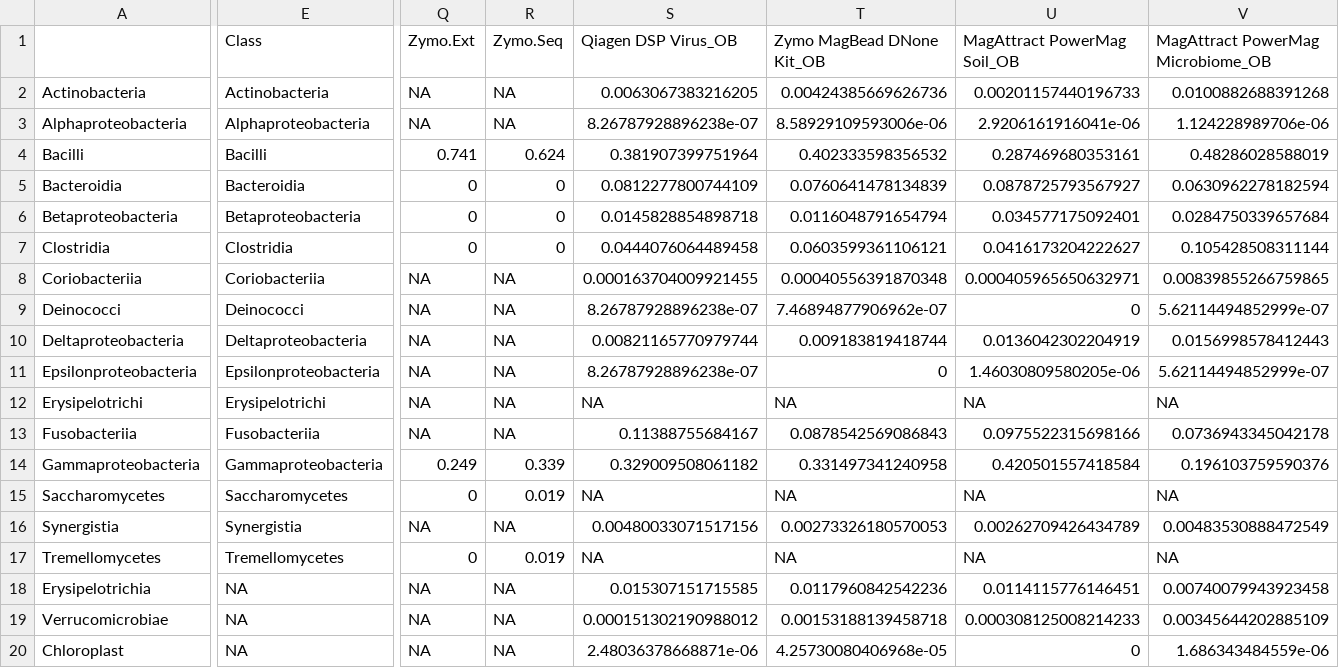
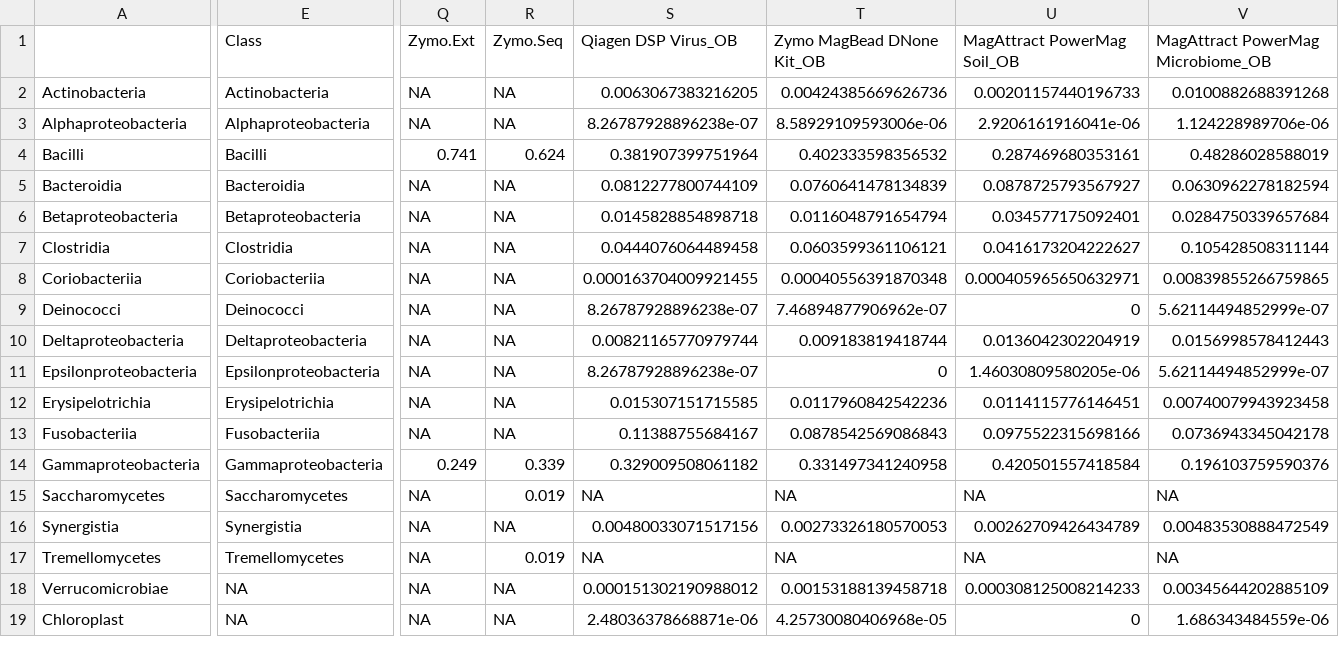
Before and after one commit to CCBR/fork_testv2, a CSV file: qiime2_mb/fecal/class_outabund_kit.csv, drawn as a sheet; only a part is shown, gaps mark what is left out; rows hold the shown columns only; the diff covers the shown part only; the diff names each change by its address in the sheet, - before the commit and + after, or states it on an @@ line.

```diff
--- a/qiime2_mb/fecal/class_outabund_kit.csv
+++ b/qiime2_mb/fecal/class_outabund_kit.csv
-Q5:Q7 (Zymo.Ext): 0
+Q5:Q7 (Zymo.Ext): NA
-R5:R7 (Zymo.Seq): 0
+R5:R7 (Zymo.Seq): NA
-A12: Erysipelotrichi
+A12: Erysipelotrichia
-E12 (Class): Erysipelotrichi
+E12 (Class): Erysipelotrichia
-S12 (Qiagen DSP Virus_OB): NA
+S12 (Qiagen DSP Virus_OB): 0.015307151715585
-T12 (Zymo MagBead DNone Kit_OB): NA
+T12 (Zymo MagBead DNone Kit_OB): 0.0117960842542236
-U12 (MagAttract PowerMag Soil_OB): NA
+U12 (MagAttract PowerMag Soil_OB): 0.0114115776146451
-V12: NA
+V12: 0.00740079943923458
-Q15 (Zymo.Ext): 0
+Q15 (Zymo.Ext): NA
-Q17 (Zymo.Ext): 0
+Q17 (Zymo.Ext): NA
-row 18: Erysipelotrichia | NA | NA | NA | 0.015307151715585 | 0.0117960842542236 | 0.0114115776146451 | 0.00740079943923458
```
Also changed, not shown: 11 edited cells elsewhere in this file, qiime2_mb/fecal/class_other.csv, qiime2_mb/fecal/class_otuabund_obsVSexp_ext.csv, 12 other files.
